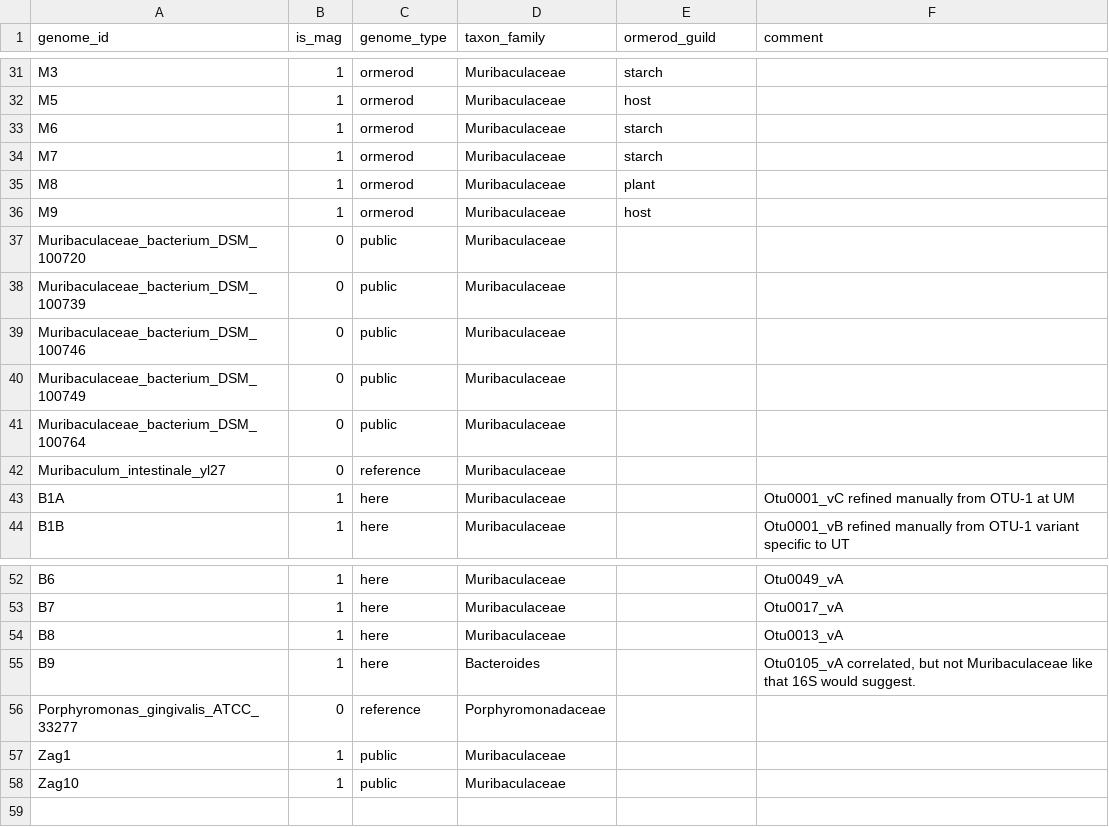
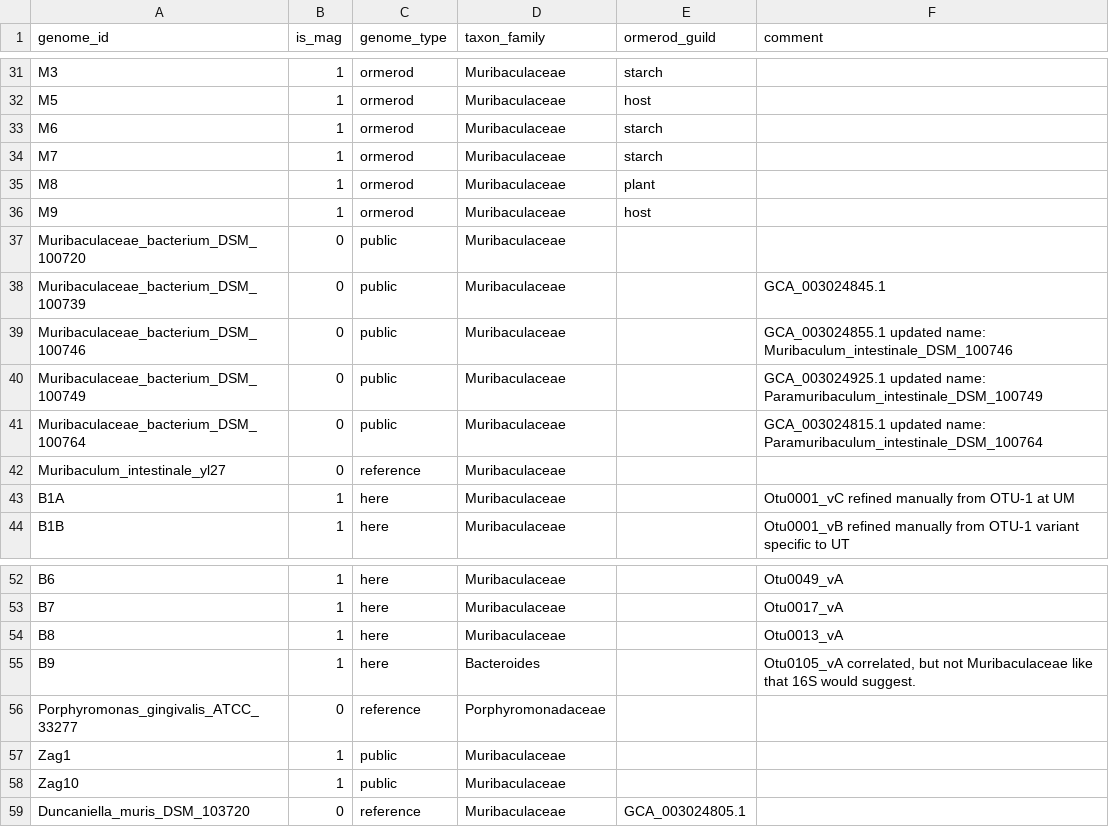
Before and after one commit to bsmith89/longev-mgen, a TSV file: meta/genome.tsv, drawn as a sheet; only a part is shown, gaps mark what is left out.

Commit message:
Update reference genome metadata.

```diff
--- a/meta/genome.tsv
+++ b/meta/genome.tsv
@@ -37,6 +37,6 @@ M9	1	ormerod	Muribaculaceae	host
 Muribaculaceae_bacterium_DSM_100720	0	public	Muribaculaceae		
-Muribaculaceae_bacterium_DSM_100739	0	public	Muribaculaceae		
-Muribaculaceae_bacterium_DSM_100746	0	public	Muribaculaceae		
-Muribaculaceae_bacterium_DSM_100749	0	public	Muribaculaceae		
-Muribaculaceae_bacterium_DSM_100764	0	public	Muribaculaceae		
+Muribaculaceae_bacterium_DSM_100739	0	public	Muribaculaceae		GCA_003024845.1
+Muribaculaceae_bacterium_DSM_100746	0	public	Muribaculaceae		GCA_003024855.1 updated name: Muribaculum_intestinale_DSM_100746
+Muribaculaceae_bacterium_DSM_100749	0	public	Muribaculaceae		GCA_003024925.1 updated name: Paramuribaculum_intestinale_DSM_100749
+Muribaculaceae_bacterium_DSM_100764	0	public	Muribaculaceae		GCA_003024815.1 updated name: Paramuribaculum_intestinale_DSM_100764
 Muribaculum_intestinale_yl27	0	reference	Muribaculaceae		
@@ -58 +58,2 @@ Zag1	1	public	Muribaculaceae
 Zag10	1	public	Muribaculaceae		
+Duncaniella_muris_DSM_103720	0	reference	Muribaculaceae	GCA_003024805.1
```
